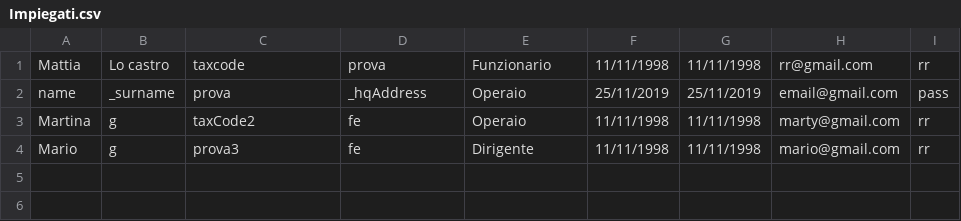
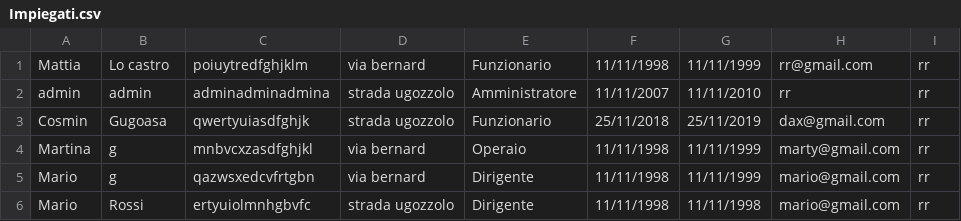
Before and after one commit to cosmingugoasa/assegnamento3, a CSV file: datianagrafici/Impiegati.csv, drawn as a sheet.

```diff
--- a/datianagrafici/Impiegati.csv
+++ b/datianagrafici/Impiegati.csv
@@ -1,4 +1,6 @@
-Mattia,Lo castro,taxcode,prova,Funzionario,11/11/1998,11/11/1998,rr@gmail.com,rr
-name,_surname,prova,_hqAddress,Operaio,25/11/2019,25/11/2019,email@gmail.com,pass
-Martina,g,taxCode2,fe,Operaio,11/11/1998,11/11/1998,marty@gmail.com,rr
-Mario,g,prova3,fe,Dirigente,11/11/1998,11/11/1998,mario@gmail.com,rr
+Mattia,Lo castro,poiuytredfghjklm,via bernard,Funzionario,11/11/1998,11/11/1999,rr@gmail.com,rr
+admin,admin,adminadminadmina,strada ugozzolo,Amministratore,11/11/2007,11/11/2010,rr,rr
+Cosmin,Gugoasa,qwertyuiasdfghjk,strada ugozzolo,Funzionario,25/11/2018,25/11/2019,dax@gmail.com,rr
+Martina,g,mnbvcxzasdfghjkl,via bernard,Operaio,11/11/1998,11/11/1999,marty@gmail.com,rr
+Mario,g,qazwsxedcvfrtgbn,via bernard,Dirigente,11/11/1998,11/11/1999,mario@gmail.com,rr
+Mario,Rossi,ertyuiolmnhgbvfc,strada ugozzolo,Dirigente,11/11/1998,11/11/1998,mario@gmail.com,rr
```
Also changed, not shown: 4 other files.
